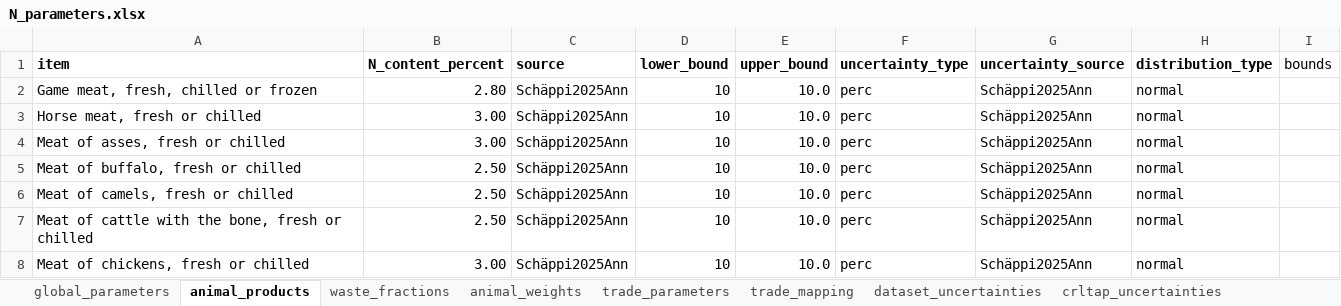
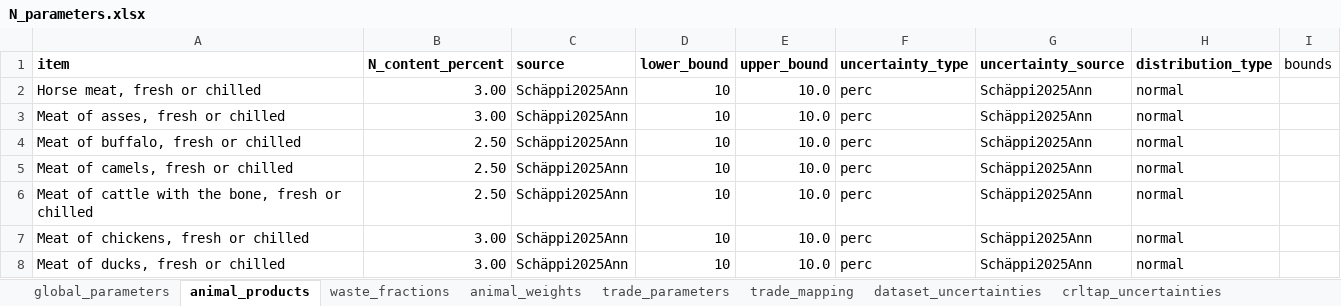
Before and after one commit to aroyne/NitrogenBudsjett, an Excel workbook: parameters/N_parameters.xlsx, sheet animal_products, drawn as a sheet; only a part is shown; the shorter side is filled out with more unchanged rows; values as stored, in another font and other column widths than the file's, no borders; the diff names each change by its address in the sheet, - before the commit and + after, or states it on an @@ line.

```diff
--- a/parameters/N_parameters.xlsx (sheet animal_products)
+++ b/parameters/N_parameters.xlsx (sheet animal_products)
-row 2: Game meat, fresh, chilled or frozen | 2.80 | Schäppi2025Ann | 10 | 10.0 | perc | Schäppi2025Ann | normal
```
Also changed, not shown: 2 other files.
